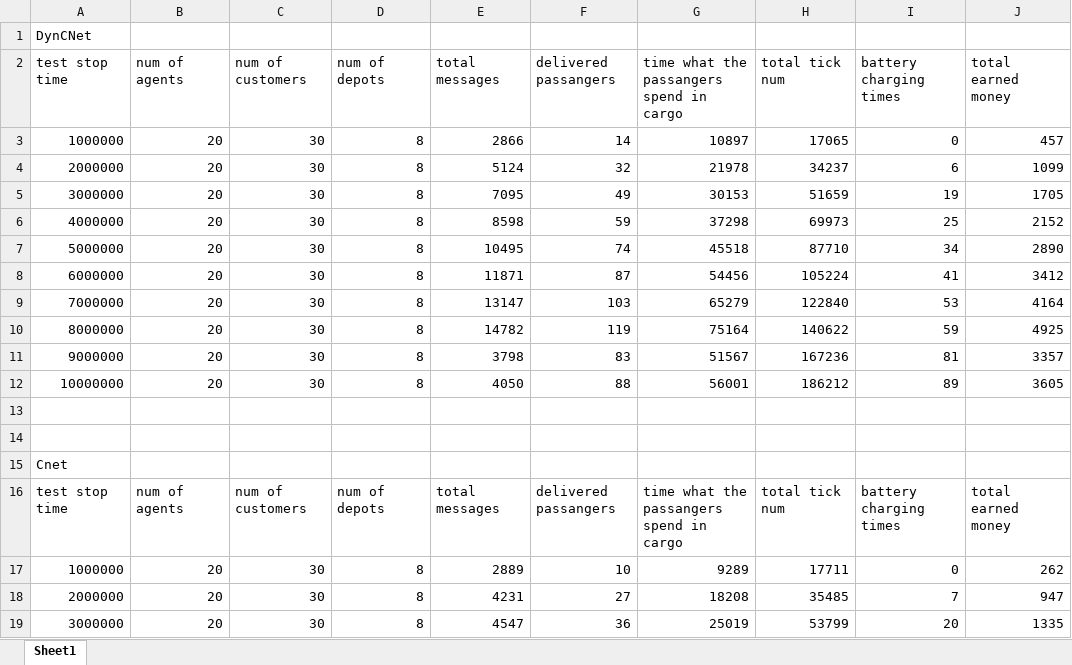
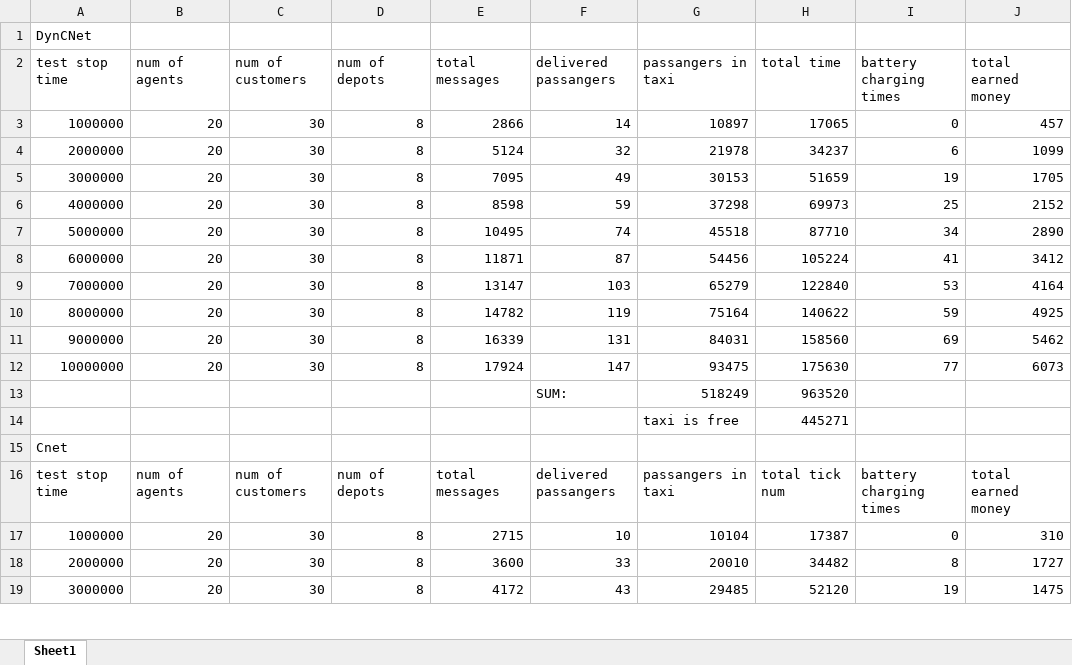
Before and after one commit to szama7/Multy-Agent-System-Project-KULeuven, an Excel workbook: results.xlsx, sheet Sheet1, drawn as a sheet; only a part is shown; values as stored, in another font and other column widths than the file's, no borders; charts and pictures not drawn; the diff covers the shown part only; the diff names each change by its address in the sheet, - before the commit and + after, or states it on an @@ line.

Commit message:
Update results.xlsx

```diff
--- a/results.xlsx (sheet Sheet1)
+++ b/results.xlsx (sheet Sheet1)
-G2: time what the passangers spend in cargo
+G2: passangers in taxi
-H2: total tick num
+H2: total time
-E11 (total messages): 3798
+E11 (total messages): 16339
-F11 (delivered passangers): 83
+F11 (delivered passangers): 131
-G11 (passangers in taxi): 51567
+G11 (passangers in taxi): 84031
-H11 (total time): 167236
+H11 (total time): 158560
-I11 (battery charging times): 81
+I11 (battery charging times): 69
-J11 (total earned money): 3357
+J11 (total earned money): 5462
-E12 (total messages): 4050
+E12 (total messages): 17924
-F12 (delivered passangers): 88
+F12 (delivered passangers): 147
-G12 (passangers in taxi): 56001
+G12 (passangers in taxi): 93475
-H12 (total time): 186212
+H12 (total time): 175630
-I12 (battery charging times): 89
+I12 (battery charging times): 77
-J12 (total earned money): 3605
+J12 (total earned money): 6073
-row 13: (empty)
+row 13:  |  |  |  |  | SUM: | 518249 | 963520
-row 14: (empty)
+row 14:  |  |  |  |  |  | taxi is free | 445271
-G16 (passangers in taxi): time what the passangers spend in cargo
+G16 (passangers in taxi): passangers in taxi
-E17 (total messages): 2889
+E17 (total messages): 2715
-G17 (passangers in taxi): 9289
+G17 (passangers in taxi): 10104
-H17 (total time): 17711
+H17 (total time): 17387
-J17 (total earned money): 262
+J17 (total earned money): 310
-E18 (total messages): 4231
+E18 (total messages): 3600
-F18 (delivered passangers): 27
+F18 (delivered passangers): 33
-G18 (passangers in taxi): 18208
+G18 (passangers in taxi): 20010
-H18 (total time): 35485
+H18 (total time): 34482
-I18 (battery charging times): 7
+I18 (battery charging times): 8
-J18 (total earned money): 947
+J18 (total earned money): 1727
-E19 (total messages): 4547
+E19 (total messages): 4172
-F19 (delivered passangers): 36
+F19 (delivered passangers): 43
-G19 (passangers in taxi): 25019
+G19 (passangers in taxi): 29485
-H19 (total time): 53799
+H19 (total time): 52120
-I19 (battery charging times): 20
+I19 (battery charging times): 19
-J19 (total earned money): 1335
+J19 (total earned money): 1475
```
Also changed, not shown: 2 added rows and 37 edited cells elsewhere in this sheet, charts or pictures.
